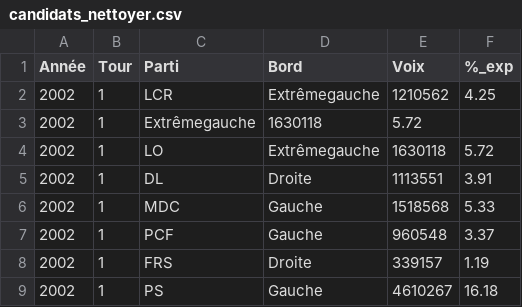
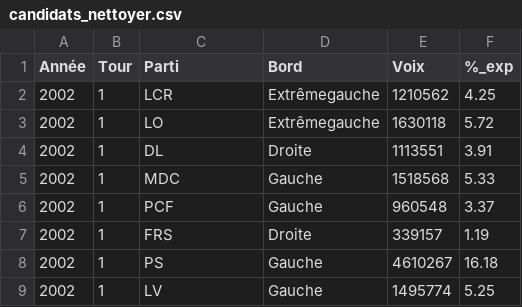
Before and after one commit to ThomasDeschampt/MSPR_EISI, a CSV file: Nettoyage/datasets_nettoyer/candidats_nettoyer.csv, drawn as a sheet; only a part is shown; the shorter side is filled out with more unchanged rows.

```diff
--- a/Nettoyage/datasets_nettoyer/candidats_nettoyer.csv
+++ b/Nettoyage/datasets_nettoyer/candidats_nettoyer.csv
@@ -2,3 +2,2 @@ Année;Tour;Parti;Bord;Voix;%_exp
 2002;1;LCR;Extrêmegauche;1210562;4.25
-2002;1;Extrêmegauche;1630118;5.72;
 2002;1;LO;Extrêmegauche;1630118;5.72
```
Also changed, not shown: Nettoyage/datasets_origine/candidats.csv.
